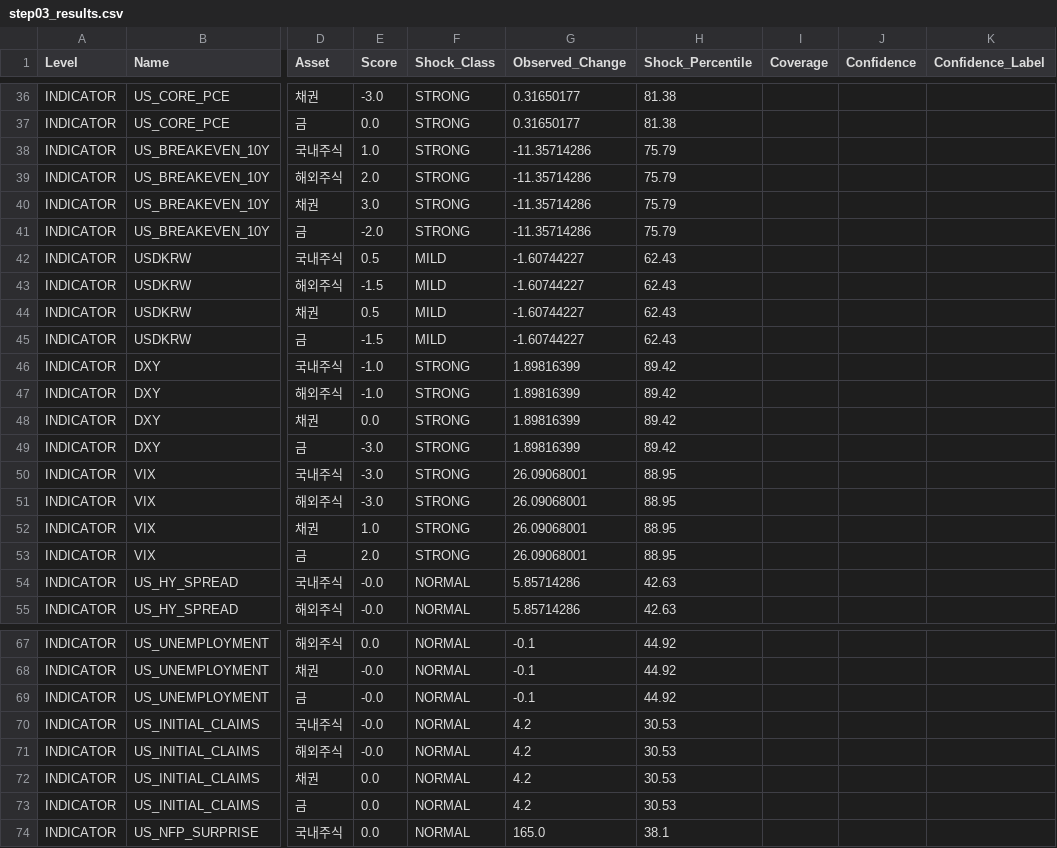
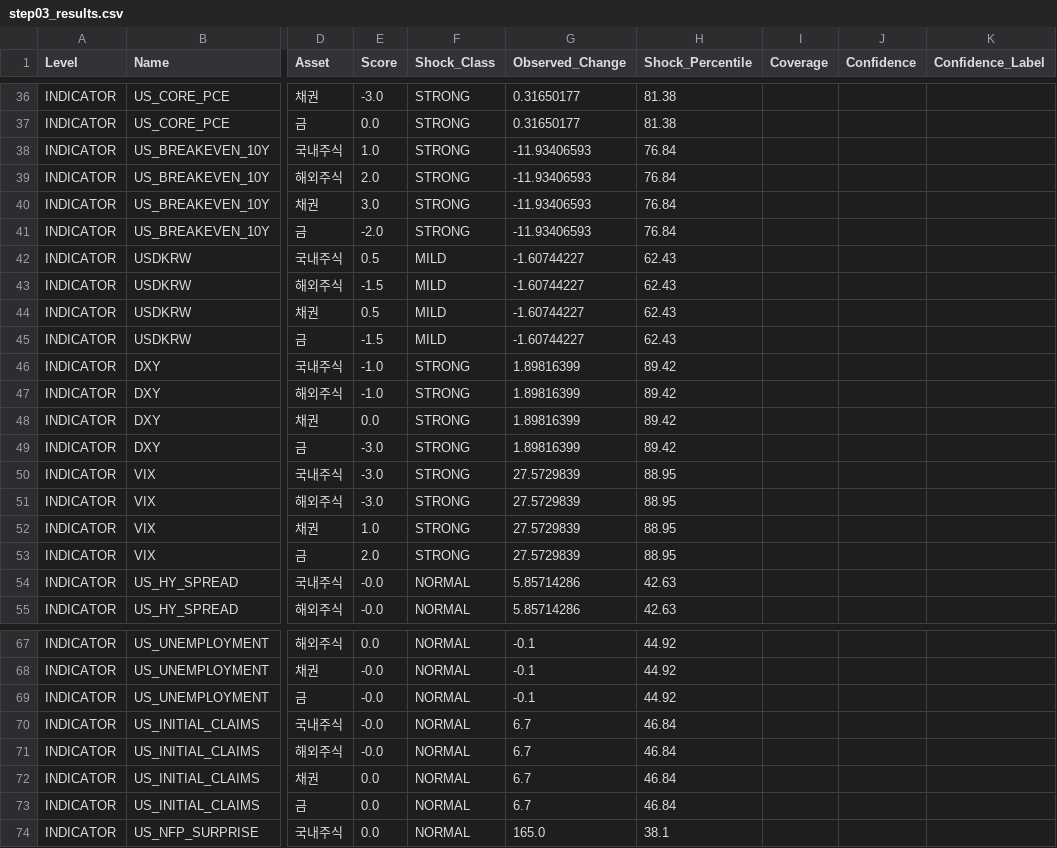
Before and after one commit to mia2628/portfolio_intelligence, a CSV file: data/step03_results.csv, drawn as a sheet; only a part is shown, gaps mark what is left out; the diff names each change by its address in the sheet, - before the commit and + after, or states it on an @@ line.

```diff
--- a/data/step03_results.csv
+++ b/data/step03_results.csv
-G38:G41 (Observed_Change): -11.35714286
+G38:G41 (Observed_Change): -11.93406593
-H38:H41 (Shock_Percentile): 75.79
+H38:H41 (Shock_Percentile): 76.84
-G50:G53 (Observed_Change): 26.09068001
+G50:G53 (Observed_Change): 27.5729839
-G70:G73 (Observed_Change): 4.2
+G70:G73 (Observed_Change): 6.7
-H70:H73 (Shock_Percentile): 30.53
+H70:H73 (Shock_Percentile): 46.84
```
Also changed, not shown: data/historical/historical_data.csv, data/step03_market_inputs.csv, 3 other files.
